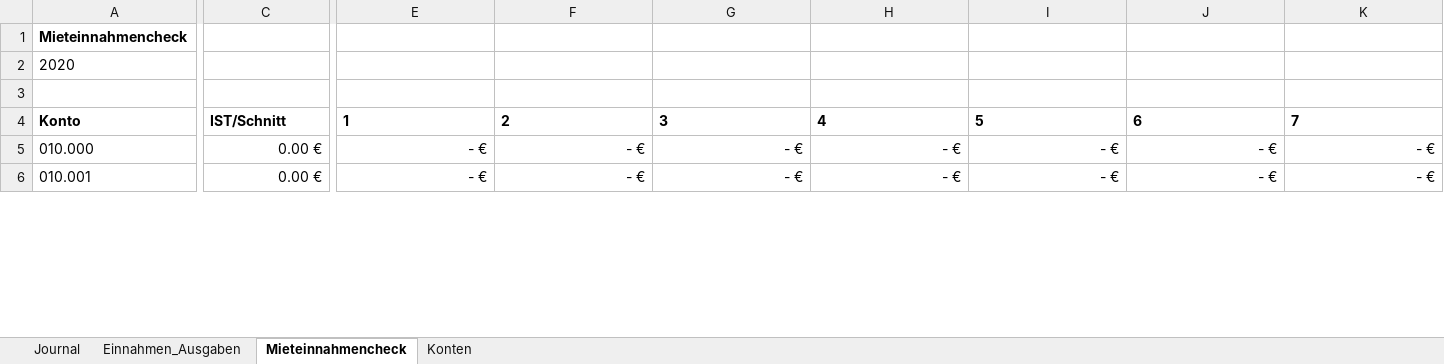
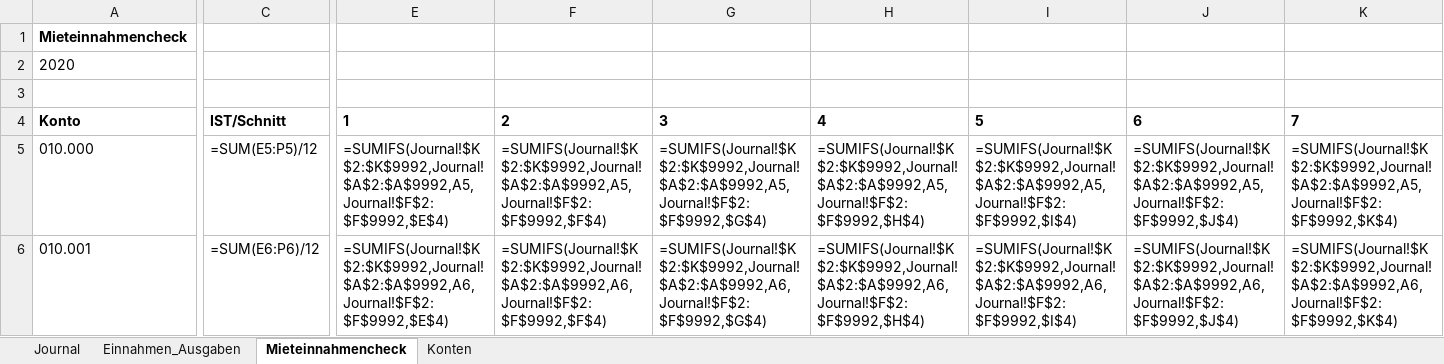
Before and after one commit to moritzgeiger/account-checker, an Excel workbook: app/temp/cur_file.xlsx, sheet Mieteinnahmencheck, drawn as a sheet; only a part is shown, gaps mark what is left out; values as stored, in another font and other column widths than the file's, no borders; formulas without a stored value are shown as written; conditional formats not drawn; the diff covers the shown part only; the diff names each change by its address in the sheet, - before the commit and + after, or states it on an @@ line.

```diff
--- a/app/temp/cur_file.xlsx (sheet Mieteinnahmencheck)
+++ b/app/temp/cur_file.xlsx (sheet Mieteinnahmencheck)
-C5: 0.00 €
+C5: =SUM(E5:P5)/12
-E5: - €
+E5: =SUMIFS(Journal!$K$2:$K$9992,Journal!$A$2:$A$9992,A5,Journal!$F$2:$F$9992,$E$4)
-F5: - €
+F5: =SUMIFS(Journal!$K$2:$K$9992,Journal!$A$2:$A$9992,A5,Journal!$F$2:$F$9992,$F$4)
-G5: - €
+G5: =SUMIFS(Journal!$K$2:$K$9992,Journal!$A$2:$A$9992,A5,Journal!$F$2:$F$9992,$G$4)
-H5: - €
+H5: =SUMIFS(Journal!$K$2:$K$9992,Journal!$A$2:$A$9992,A5,Journal!$F$2:$F$9992,$H$4)
-I5: - €
+I5: =SUMIFS(Journal!$K$2:$K$9992,Journal!$A$2:$A$9992,A5,Journal!$F$2:$F$9992,$I$4)
-J5: - €
+J5: =SUMIFS(Journal!$K$2:$K$9992,Journal!$A$2:$A$9992,A5,Journal!$F$2:$F$9992,$J$4)
-K5: - €
+K5: =SUMIFS(Journal!$K$2:$K$9992,Journal!$A$2:$A$9992,A5,Journal!$F$2:$F$9992,$K$4)
-C6: 0.00 €
+C6: =SUM(E6:P6)/12
-E6: - €
+E6: =SUMIFS(Journal!$K$2:$K$9992,Journal!$A$2:$A$9992,A6,Journal!$F$2:$F$9992,$E$4)
-F6: - €
+F6: =SUMIFS(Journal!$K$2:$K$9992,Journal!$A$2:$A$9992,A6,Journal!$F$2:$F$9992,$F$4)
-G6: - €
+G6: =SUMIFS(Journal!$K$2:$K$9992,Journal!$A$2:$A$9992,A6,Journal!$F$2:$F$9992,$G$4)
-H6: - €
+H6: =SUMIFS(Journal!$K$2:$K$9992,Journal!$A$2:$A$9992,A6,Journal!$F$2:$F$9992,$H$4)
-I6: - €
+I6: =SUMIFS(Journal!$K$2:$K$9992,Journal!$A$2:$A$9992,A6,Journal!$F$2:$F$9992,$I$4)
-J6: - €
+J6: =SUMIFS(Journal!$K$2:$K$9992,Journal!$A$2:$A$9992,A6,Journal!$F$2:$F$9992,$J$4)
-K6: - €
+K6: =SUMIFS(Journal!$K$2:$K$9992,Journal!$A$2:$A$9992,A6,Journal!$F$2:$F$9992,$K$4)
```
Also changed, not shown: 1 added row, 1 removed row and 51 edited cells elsewhere in this sheet, sheet Einnahmen_Ausgaben, sheet Journal, formulas that keep their value, 4 other files.
